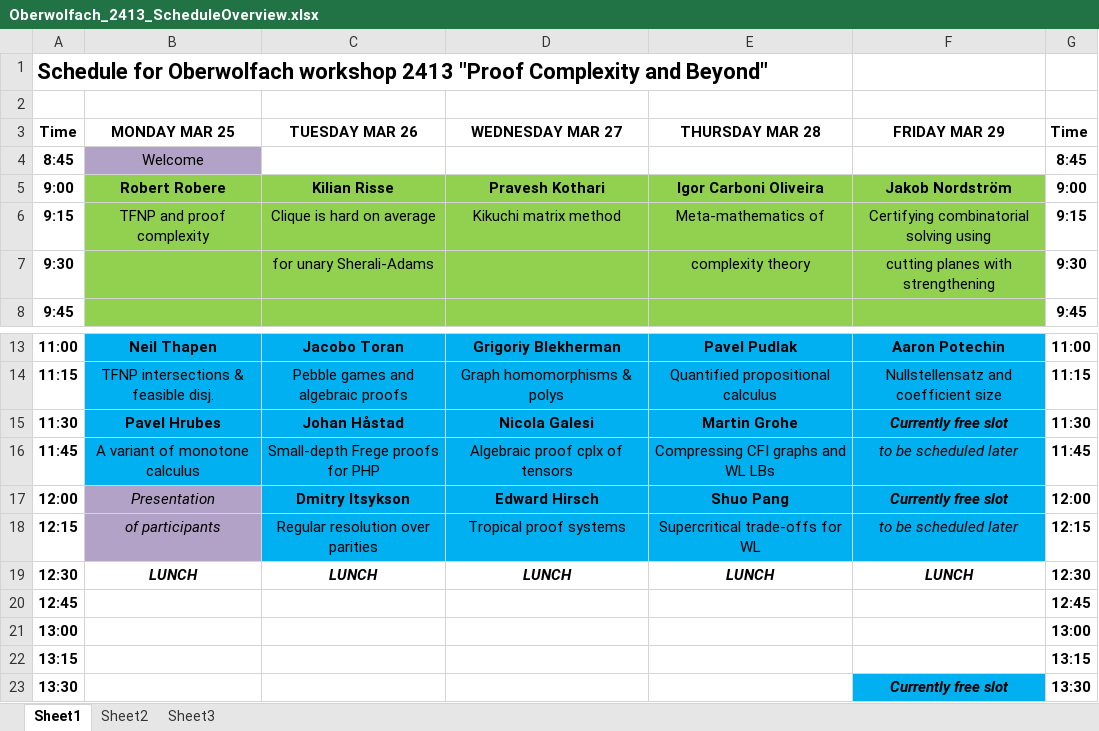
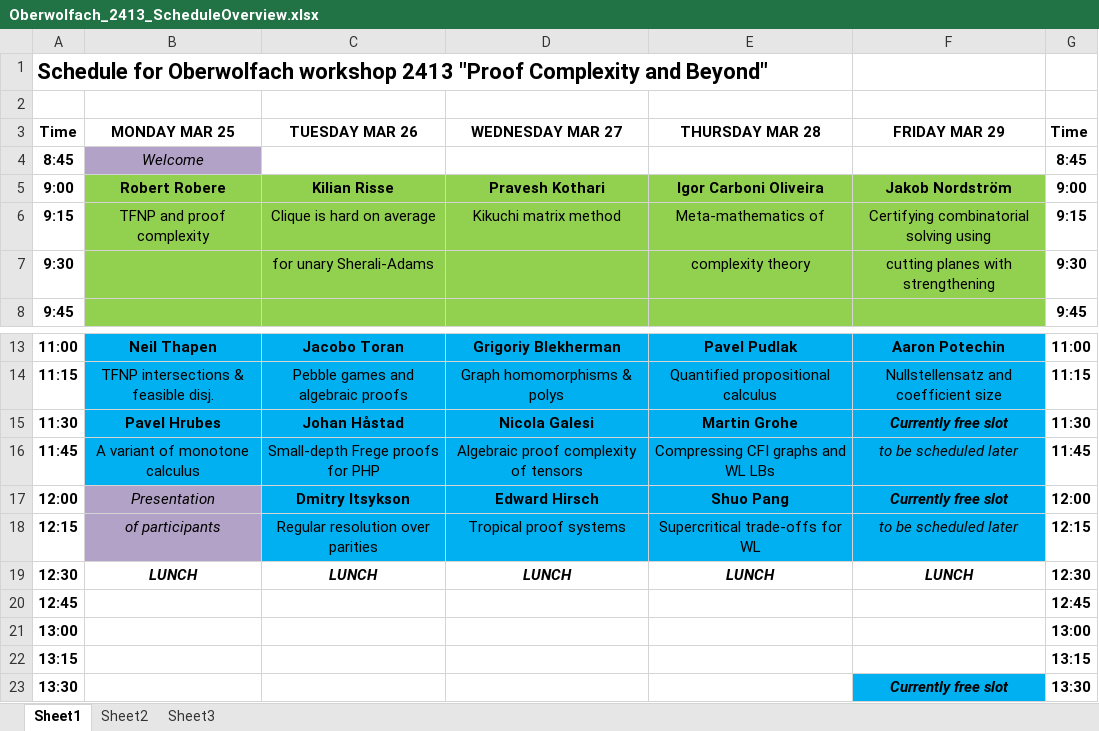
Before and after one commit to jakobnordstrom/Oberwolfach2413_ScheduleAndReport, an Excel workbook: Schedule_Oberwolfach2413/Oberwolfach_2413_ScheduleOverview.xlsx, sheet Sheet1, drawn as a sheet; only a part is shown, gaps mark what is left out; values as stored, in another font and other column widths than the file's, no borders; the diff names each change by its address in the sheet, - before the commit and + after, or states it on an @@ line.

Commit message:
Schedule update

```diff
--- a/Schedule_Oberwolfach2413/Oberwolfach_2413_ScheduleOverview.xlsx (sheet Sheet1)
+++ b/Schedule_Oberwolfach2413/Oberwolfach_2413_ScheduleOverview.xlsx (sheet Sheet1)
-B4 italic: off
+B4 italic: on
-D16 (WEDNESDAY MAR 27): Algebraic proof cplx of tensors
+D16 (WEDNESDAY MAR 27): Algebraic proof complexity of tensors
```
Also changed, not shown: 1 other file.
